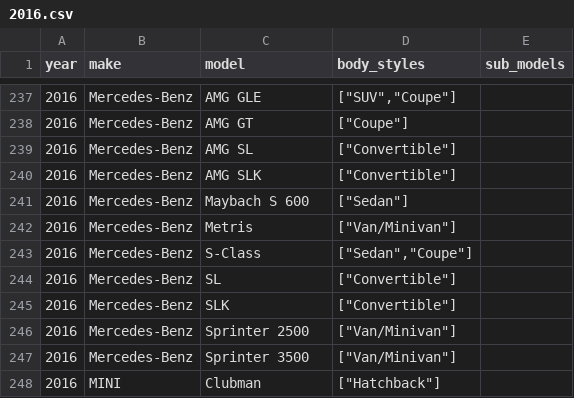
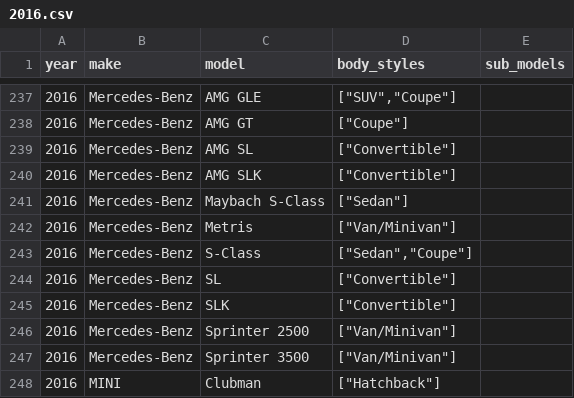
Before and after one commit to romangrinev/us-car-models-data, a CSV file: 2016.csv, drawn as a sheet; only a part is shown, gaps mark what is left out.

Commit message:
fix

```diff
--- a/2016.csv
+++ b/2016.csv
@@ -240,3 +240,3 @@ year,make,model,body_styles,sub_models
 2016,Mercedes-Benz,AMG SLK,"[""Convertible""]"
-2016,Mercedes-Benz,Maybach S 600,"[""Sedan""]"
+2016,Mercedes-Benz,Maybach S-Class,"[""Sedan""]"
 2016,Mercedes-Benz,Metris,"[""Van/Minivan""]"
```
